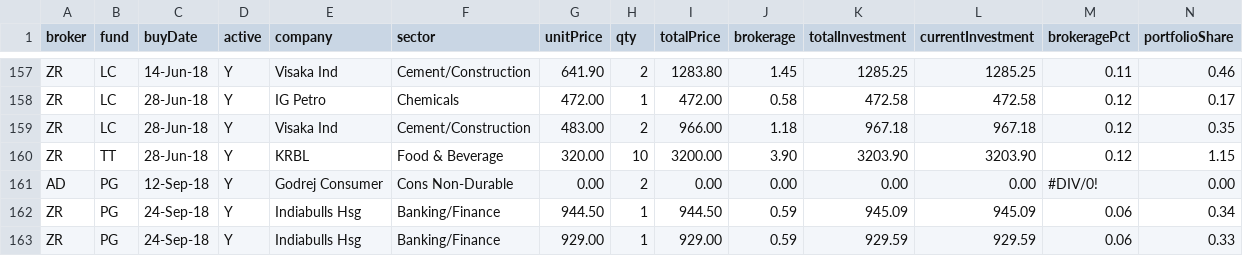
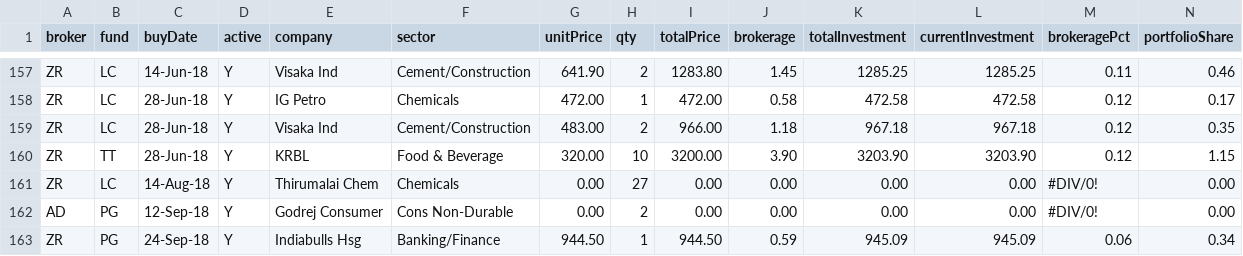
Before and after one commit to pyfortuna/fortuna, a TSV file: data/pfdata.tsv, drawn as a sheet; only a part is shown, gaps mark what is left out; the shorter side is filled out with more unchanged rows; rows hold the shown columns only; the diff names each change by its address in the sheet, - before the commit and + after, or states it on an @@ line.

Commit message:
Update pfdata.tsv

```diff
--- a/data/pfdata.tsv
+++ b/data/pfdata.tsv
+row 161: ZR | LC | 14-Aug-18 | Y | Thirumalai Chem | Chemicals | 0.00 | 27 | 0.00 | 0.00 | 0.00 | 0.00 | #DIV/0! | 0.00
```
